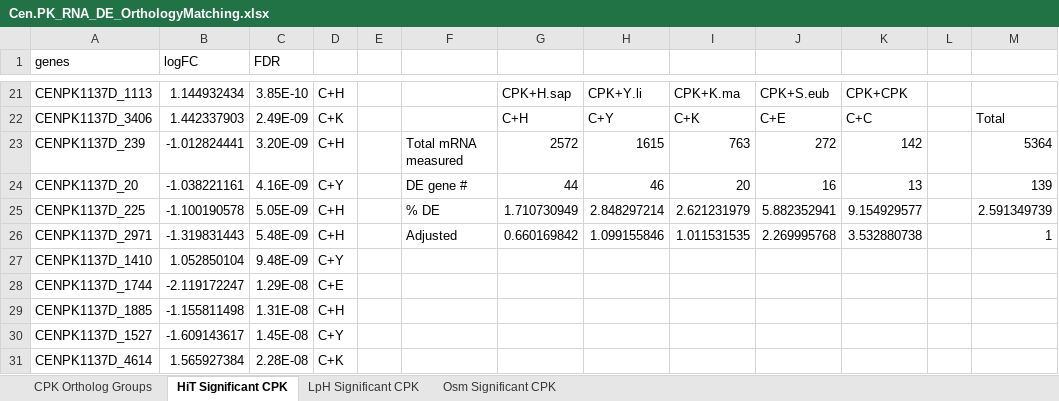
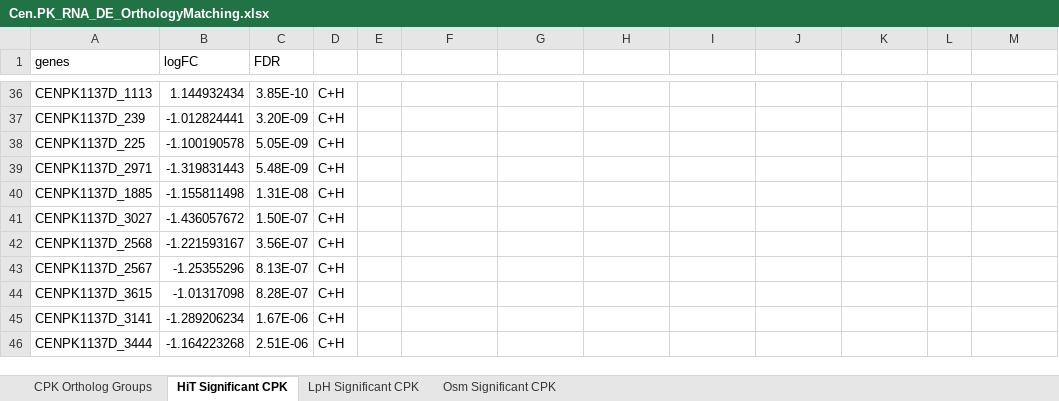
Before and after one commit to SysBioChalmers/OrthOmics, an Excel workbook: Figure3 and Supplement3/cpk/Cen.PK_RNA_DE_OrthologyMatching.xlsx, sheet HiT Significant CPK, drawn as a sheet; only a part is shown, gaps mark what is left out; the shorter side is filled out with more unchanged rows; values as stored, in another font and other column widths than the file's, no borders; removed rows and columns are numbered as before the commit, all else as after; the diff covers the shown part only; the diff names each change by its address in the sheet, - before the commit and + after, or states it on an @@ line.

```diff
--- a/Figure3 and Supplement3/cpk/Cen.PK_RNA_DE_OrthologyMatching.xlsx (sheet HiT Significant CPK)
+++ b/Figure3 and Supplement3/cpk/Cen.PK_RNA_DE_OrthologyMatching.xlsx (sheet HiT Significant CPK)
-G36: CPK+H.sap
+G36: (empty)
-H36: CPK+Y.li
+H36: (empty)
-I36: CPK+K.ma
+I36: (empty)
-J36: CPK+S.eub
+J36: (empty)
-K36: CPK+CPK
+K36: (empty)
-row 22: CENPK1137D_3406 | 1.442337903 | 2.49E-09 | C+K |  |  | C+H | C+Y | C+K | C+E | C+C |  | Total
-F37: Total mRNA measured
+F37: (empty)
-G37: 2572
+G37: (empty)
-H37: 1615
+H37: (empty)
-I37: 763
+I37: (empty)
-J37: 272
+J37: (empty)
-K37: 142
+K37: (empty)
-M37: 5364
+M37: (empty)
-row 24: CENPK1137D_20 | -1.038221161 | 4.16E-09 | C+Y |  | DE gene # | 44 | 46 | 20 | 16 | 13 |  | 139
-F38: % DE
+F38: (empty)
-G38: 1.710730949
+G38: (empty)
-H38: 2.848297214
+H38: (empty)
-I38: 2.621231979
+I38: (empty)
-J38: 5.882352941
+J38: (empty)
-K38: 9.154929577
+K38: (empty)
-M38: 2.591349739
+M38: (empty)
-F39: Adjusted
+F39: (empty)
-G39: 0.660169842
+G39: (empty)
-H39: 1.099155846
+H39: (empty)
-I39: 1.011531535
+I39: (empty)
-J39: 2.269995768
+J39: (empty)
-K39: 3.532880738
+K39: (empty)
-M39: 1
+M39: (empty)
@@ row 27 moved to row 101: CENPK1137D_1410 @@
@@ row 28 moved to row 17: CENPK1137D_1744 @@
@@ row 30 moved to row 102: CENPK1137D_1527 @@
@@ row 31 moved to row 81: CENPK1137D_4614 @@
```
Also changed, not shown: 12 added rows, 10 removed rows and 72 moved rows elsewhere in this sheet, sheet CPK Ortholog Groups, sheet Osm Significant CPK, sheet LpH Significant CPK, Figure3 and Supplement3/cpk/CPK_detectedRNA_orthogroups.xlsx.
